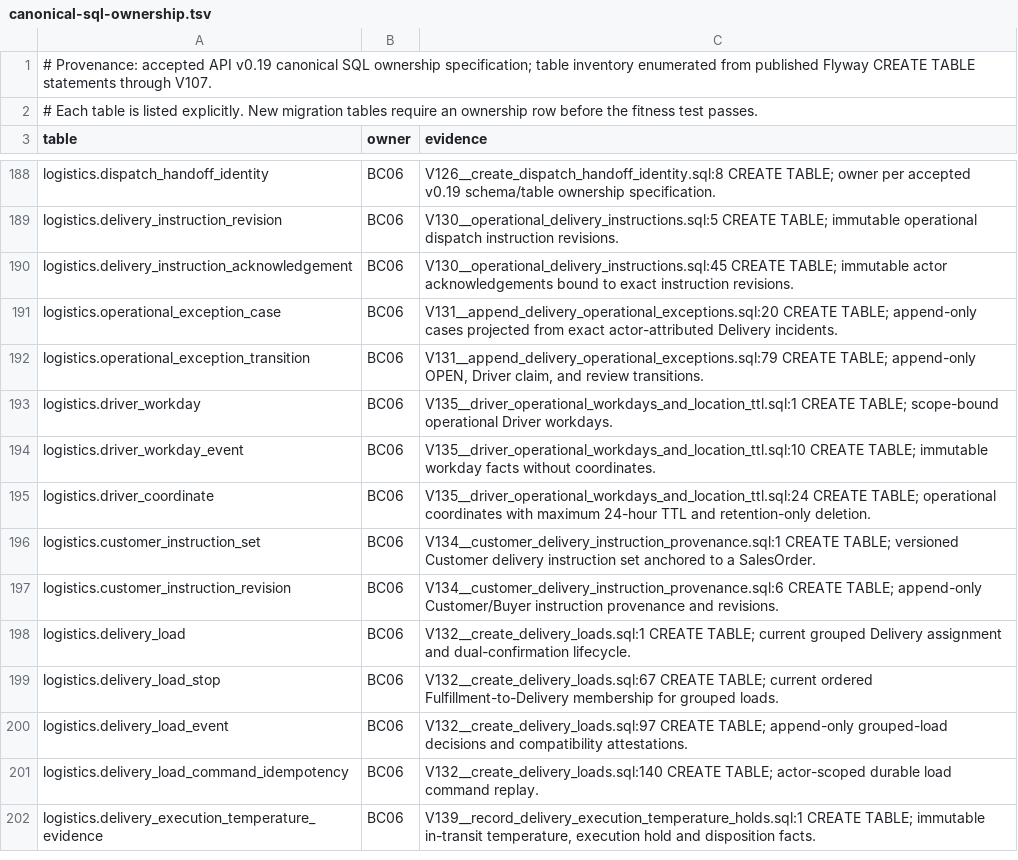
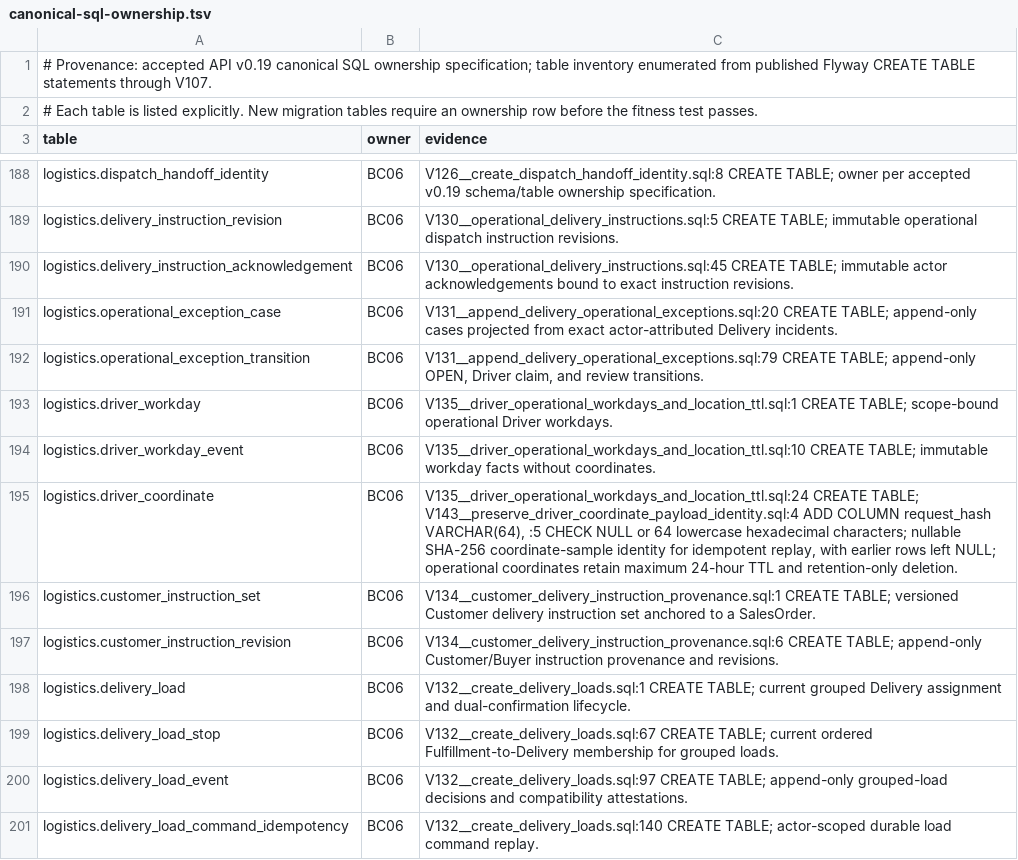
Before and after one commit to nexa-suite/api, a TSV file: docs/architecture/canonical-sql-ownership.tsv, drawn as a sheet; only a part is shown, gaps mark what is left out; the shorter side is filled out with more unchanged rows.

Commit message:
docs(schema): record coordinate payload identity ownership

```diff
--- a/docs/architecture/canonical-sql-ownership.tsv
+++ b/docs/architecture/canonical-sql-ownership.tsv
@@ -194,3 +194,3 @@ logistics.driver_workday	BC06	V135__driver_operational_workdays_and_location_ttl
 logistics.driver_workday_event	BC06	V135__driver_operational_workdays_and_location_ttl.sql:10 CREATE TABLE; immutable workday facts without coordinates.
-logistics.driver_coordinate	BC06	V135__driver_operational_workdays_and_location_ttl.sql:24 CREATE TABLE; operational coordinates with maximum 24-hour TTL and retention-only deletion.
+logistics.driver_coordinate	BC06	V135__driver_operational_workdays_and_location_ttl.sql:24 CREATE TABLE; V143__preserve_driver_coordinate_payload_identity.sql:4 ADD COLUMN request_hash VARCHAR(64), :5 CHECK NULL or 64 lowercase hexadecimal characters; nullable SHA-256 coordinate-sample identity for idempotent replay, with earlier rows left NULL; operational coordinates retain maximum 24-hour TTL and retention-only deletion.
 logistics.customer_instruction_set	BC06	V134__customer_delivery_instruction_provenance.sql:1 CREATE TABLE; versioned Customer delivery instruction set anchored to a SalesOrder.
```
